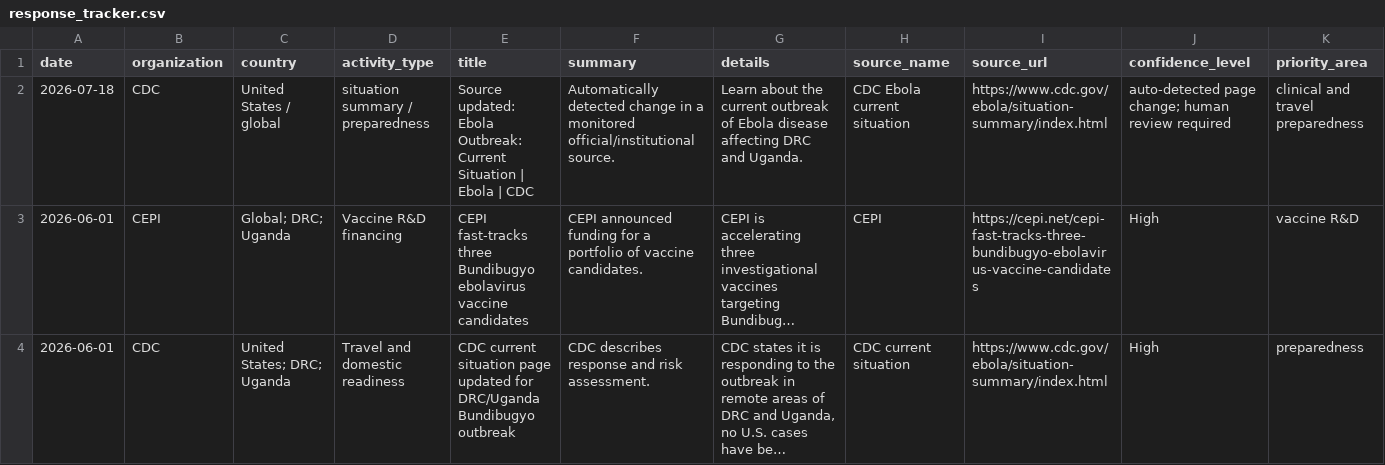
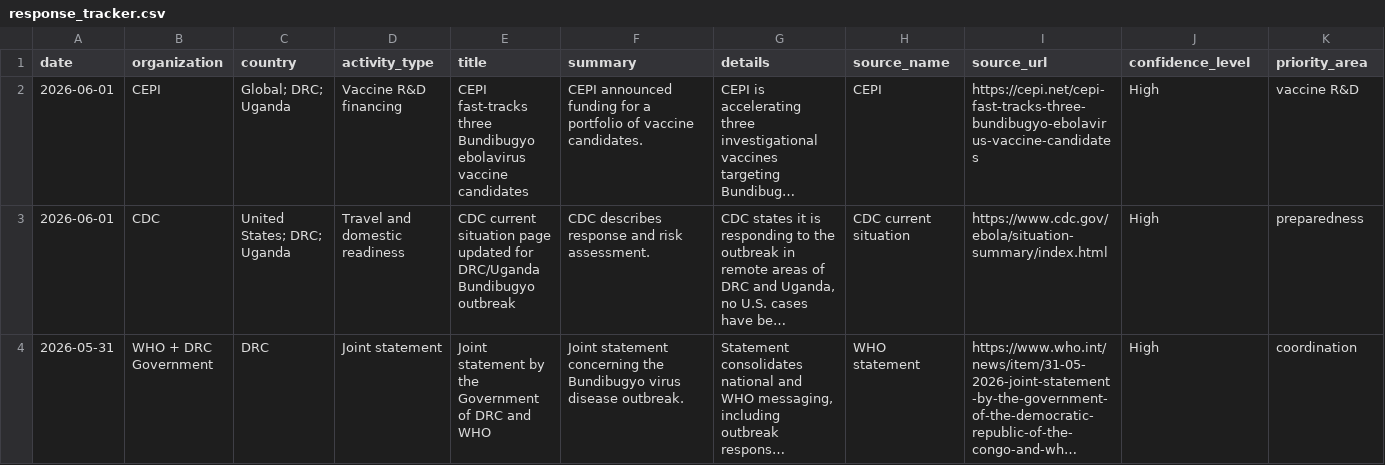
Before and after one commit to mosuzuki/ebola2026, a CSV file: docs/data/response_tracker.csv, drawn as a sheet; only a part is shown; the shorter side is filled out with more unchanged rows; long unchanged cells end in …; the diff names each change by its address in the sheet, - before the commit and + after, or states it on an @@ line.

```diff
--- a/docs/data/response_tracker.csv
+++ b/docs/data/response_tracker.csv
-row 2: 2026-07-18 | CDC | United States / global | situation summary / preparedness | Source updated: Ebola Outbreak: Current Situation | Ebola | CDC | Automatically detected change in a monitored official/institutional source. | Learn about the current outbreak of Ebola disease affecting DRC and Uganda. | CDC Ebola current situation | https://www.cdc.gov/ebola/situation-summary/index.html | auto-detected page change; human review required | clinical and travel preparedness
```
Also changed, not shown: data/processed/source_monitor.csv, docs/data/source_monitor.csv, 6 other files.
